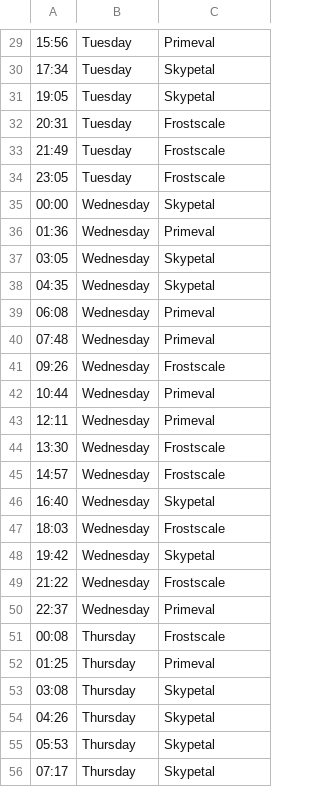
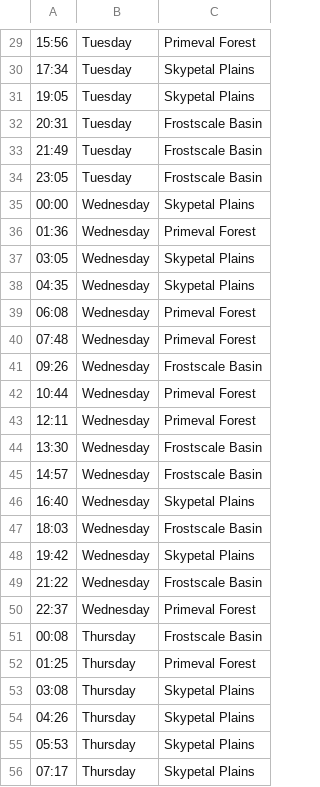
Before and after one commit to AMoore94/neobot, a CSV file: src/main/resources/FieldEvent.csv, drawn as a sheet; only a part is shown, gaps mark what is left out; the diff covers the shown part only.

```diff
--- a/src/main/resources/FieldEvent.csv
+++ b/src/main/resources/FieldEvent.csv
@@ -29,28 +29,28 @@
-15:56,Tuesday,Primeval
-17:34,Tuesday,Skypetal
-19:05,Tuesday,Skypetal
-20:31,Tuesday,Frostscale
-21:49,Tuesday,Frostscale
-23:05,Tuesday,Frostscale
-00:00,Wednesday,Skypetal
-01:36,Wednesday,Primeval
-03:05,Wednesday,Skypetal
-04:35,Wednesday,Skypetal
-06:08,Wednesday,Primeval
-07:48,Wednesday,Primeval
-09:26,Wednesday,Frostscale
-10:44,Wednesday,Primeval
-12:11,Wednesday,Primeval
-13:30,Wednesday,Frostscale
-14:57,Wednesday,Frostscale
-16:40,Wednesday,Skypetal
-18:03,Wednesday,Frostscale
-19:42,Wednesday,Skypetal
-21:22,Wednesday,Frostscale
-22:37,Wednesday,Primeval
-00:08,Thursday,Frostscale
-01:25,Thursday,Primeval
-03:08,Thursday,Skypetal
-04:26,Thursday,Skypetal
-05:53,Thursday,Skypetal
-07:17,Thursday,Skypetal
+15:56,Tuesday,Primeval Forest
+17:34,Tuesday,Skypetal Plains
+19:05,Tuesday,Skypetal Plains
+20:31,Tuesday,Frostscale Basin
+21:49,Tuesday,Frostscale Basin
+23:05,Tuesday,Frostscale Basin
+00:00,Wednesday,Skypetal Plains
+01:36,Wednesday,Primeval Forest
+03:05,Wednesday,Skypetal Plains
+04:35,Wednesday,Skypetal Plains
+06:08,Wednesday,Primeval Forest
+07:48,Wednesday,Primeval Forest
+09:26,Wednesday,Frostscale Basin
+10:44,Wednesday,Primeval Forest
+12:11,Wednesday,Primeval Forest
+13:30,Wednesday,Frostscale Basin
+14:57,Wednesday,Frostscale Basin
+16:40,Wednesday,Skypetal Plains
+18:03,Wednesday,Frostscale Basin
+19:42,Wednesday,Skypetal Plains
+21:22,Wednesday,Frostscale Basin
+22:37,Wednesday,Primeval Forest
+00:08,Thursday,Frostscale Basin
+01:25,Thursday,Primeval Forest
+03:08,Thursday,Skypetal Plains
+04:26,Thursday,Skypetal Plains
+05:53,Thursday,Skypetal Plains
+07:17,Thursday,Skypetal Plains
```
Also changed, not shown: 87 edited cells elsewhere in this file, 1 other file.
